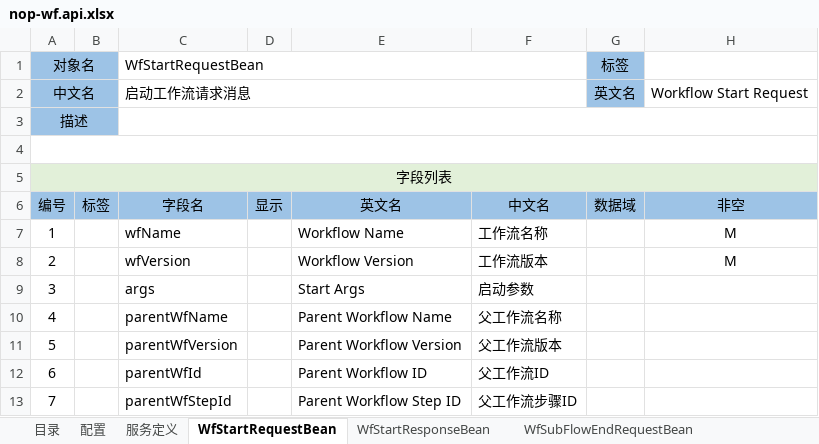
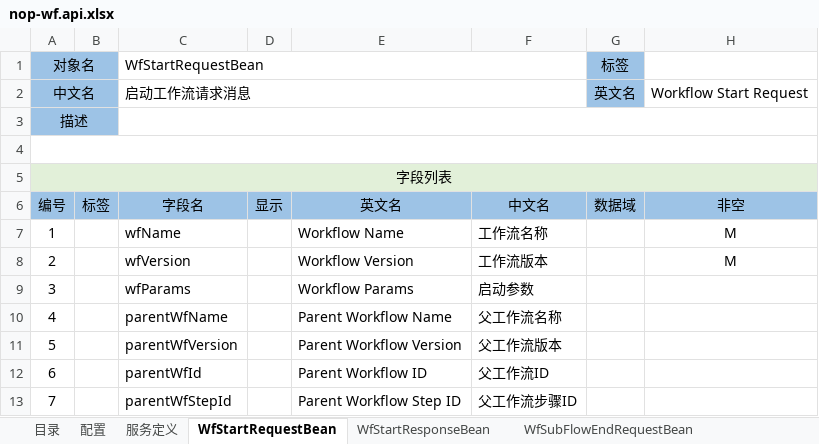
Before and after one commit to entropy-cloud/nop-entropy, an Excel workbook: nop-wf/model/nop-wf.api.xlsx, sheet WfStartRequestBean, drawn as a sheet; only a part is shown; values as stored, in another font and other column widths than the file's, no borders; the diff names each change by its address in the sheet, - before the commit and + after, or states it on an @@ line.

```diff
--- a/nop-wf/model/nop-wf.api.xlsx (sheet WfStartRequestBean)
+++ b/nop-wf/model/nop-wf.api.xlsx (sheet WfStartRequestBean)
-C9: args
+C9: wfParams
-E9: Start Args
+E9: Workflow Params
```
Also changed, not shown: nop-wf/model/nop-wf.orm.xlsx, 31 other files.
